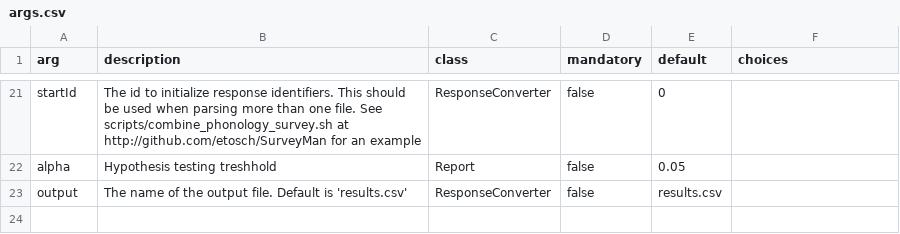
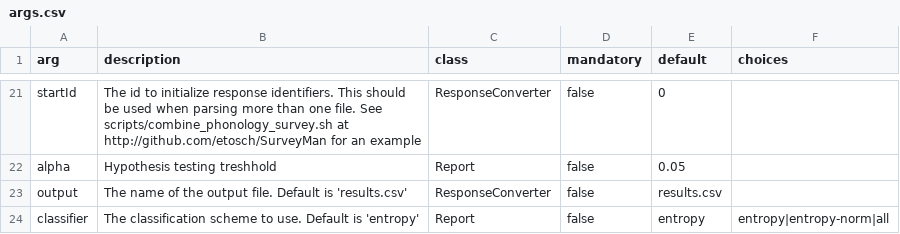
Before and after one commit to SurveyMan/SurveyMan, a CSV file: src/main/resources/args.csv, drawn as a sheet; only a part is shown, gaps mark what is left out; the diff names each change by its address in the sheet, - before the commit and + after, or states it on an @@ line.

```diff
--- a/src/main/resources/args.csv
+++ b/src/main/resources/args.csv
+row 24: classifier | The classification scheme to use. Default is 'entropy' | Report | false | entropy | entropy|entropy-norm|all
```
Also changed, not shown: 12 other files.
